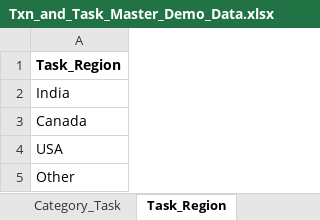
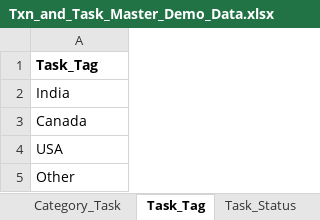
Before and after one commit to 6476487685/ClearView, an Excel workbook: Txn_and_Task_Master_Demo_Data.xlsx, sheet Task_Tag, drawn as a sheet; values as stored, in another font and other column widths than the file's, no borders; the diff names each change by its address in the sheet, - before the commit and + after, or states it on an @@ line.

```diff
--- a/Txn_and_Task_Master_Demo_Data.xlsx (sheet Task_Tag)
+++ b/Txn_and_Task_Master_Demo_Data.xlsx (sheet Task_Tag)
-sheet tab: Task_Region
+sheet tab: Task_Tag
-A1: Task_Region
+A1: Task_Tag
```
Also changed, not shown: sheet Task_Data, 1 other file.
